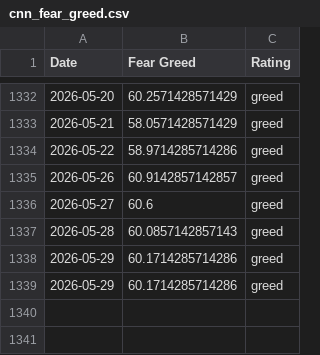
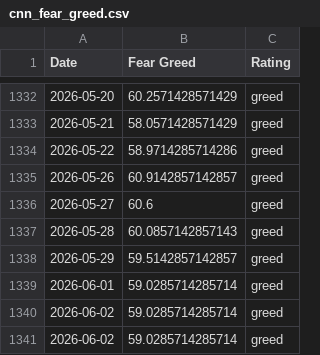
Before and after one commit to darrencjh8/fear-greed-data, a CSV file: datasets/cnn_fear_greed.csv, drawn as a sheet; only a part is shown, gaps mark what is left out.

```diff
--- a/datasets/cnn_fear_greed.csv
+++ b/datasets/cnn_fear_greed.csv
@@ -1337,3 +1337,5 @@ Date,Fear Greed,Rating
 2026-05-28,60.0857142857143,greed
-2026-05-29,60.1714285714286,greed
-2026-05-29,60.1714285714286,greed
+2026-05-29,59.5142857142857,greed
+2026-06-01,59.0285714285714,greed
+2026-06-02,59.0285714285714,greed
+2026-06-02,59.0285714285714,greed
```
Also changed, not shown: fear-greed.csv, 1 other file.
